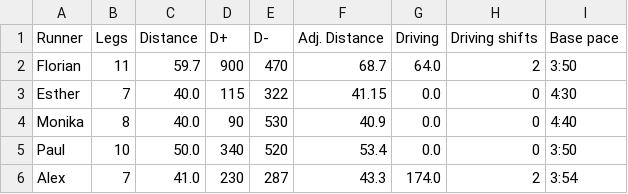
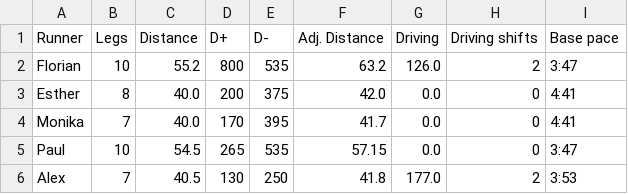
Before and after one commit to riccardocadei/eurotrip, a CSV file: results/summary.csv, drawn as a sheet; only a part is shown; the diff covers the shown part only.

```diff
--- a/results/summary.csv
+++ b/results/summary.csv
@@ -1,6 +1,6 @@
 Runner,Legs,Distance,D+,D-,Adj. Distance,Driving,Driving shifts,Base pace
-Florian,11,59.7,900,470,68.7,64.0,2,3:50
-Esther,7,40.0,115,322,41.15,0.0,0,4:30
-Monika,8,40.0,90,530,40.9,0.0,0,4:40
-Paul,10,50.0,340,520,53.4,0.0,0,3:50
-Alex,7,41.0,230,287,43.3,174.0,2,3:54
+Florian,10,55.2,800,535,63.2,126.0,2,3:47
+Esther,8,40.0,200,375,42.0,0.0,0,4:41
+Monika,7,40.0,170,395,41.7,0.0,0,4:41
+Paul,10,54.5,265,535,57.15,0.0,0,3:47
+Alex,7,40.5,130,250,41.8,177.0,2,3:53
```
Also changed, not shown: 17 edited cells elsewhere in this file, data/skills.csv, results/schedule.csv, 2 other files.
